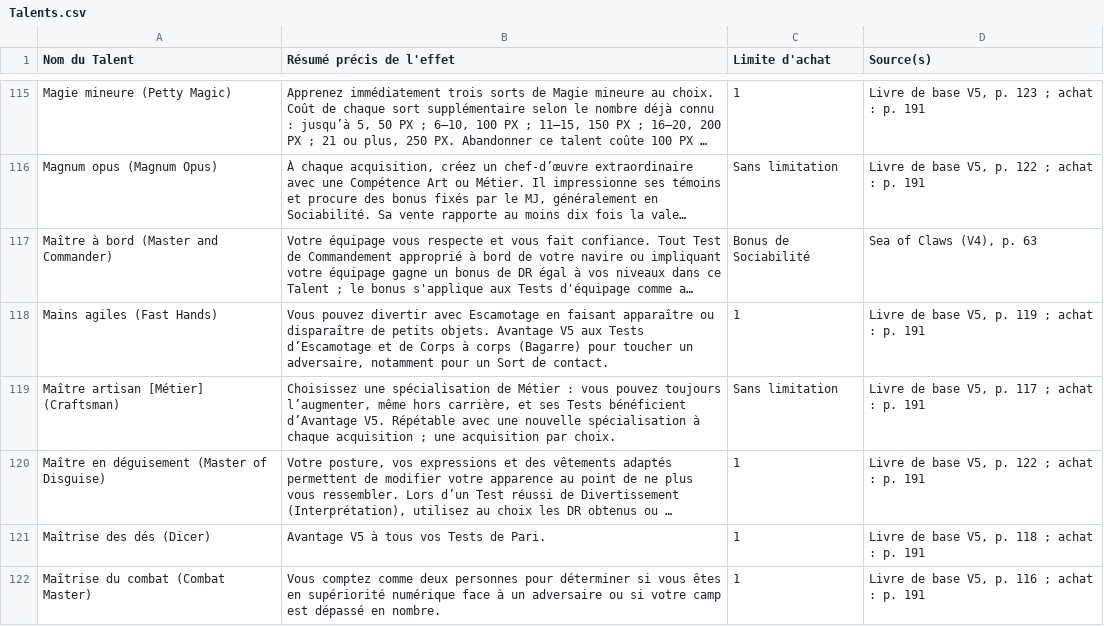
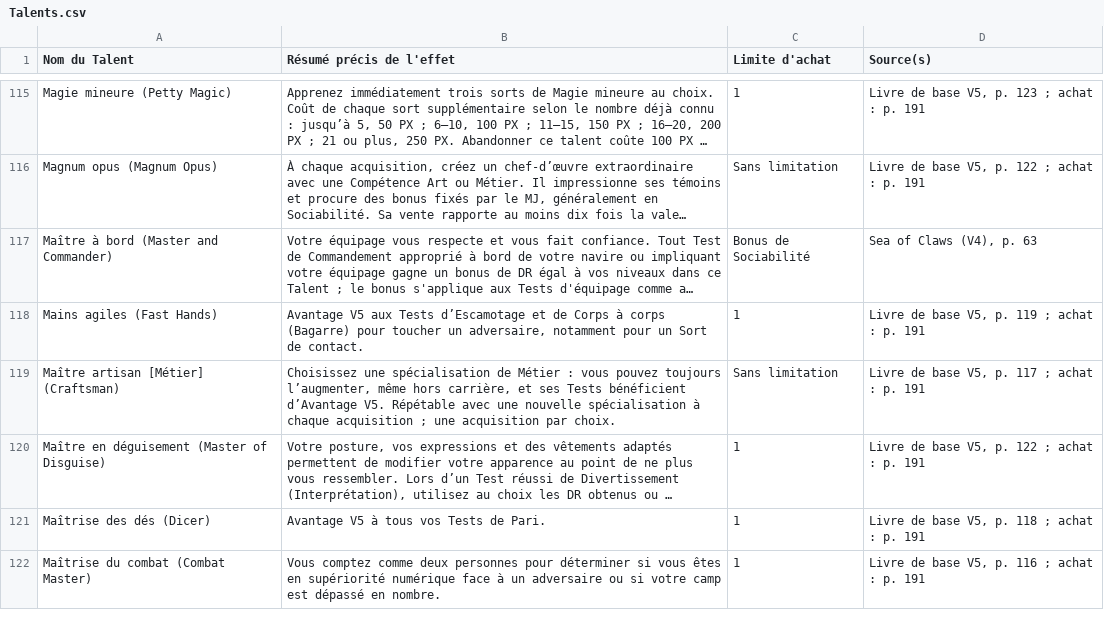
Before and after one commit to Ethoril/Outil-MJ-Warhammer, a CSV file: js/data/reference-source-csv/Talents.csv, drawn as a sheet; only a part is shown, gaps mark what is left out; long unchanged cells end in …; the diff covers the shown part only; the diff names each change by its address in the sheet, - before the commit and + after, or states it on an @@ line.

```diff
--- a/js/data/reference-source-csv/Talents.csv
+++ b/js/data/reference-source-csv/Talents.csv
-B118 (Résumé précis de l'effet): Vous pouvez divertir avec Escamotage en faisant apparaître ou disparaître de petits objets. Avantage V5…
+B118 (Résumé précis de l'effet): Avantage V5…
```
Also changed, not shown: 9 edited cells elsewhere in this file, js/data/reference-source-csv/Armes à Distance.csv, js/data/reference-source-csv/Magie.csv, 28 other files.
